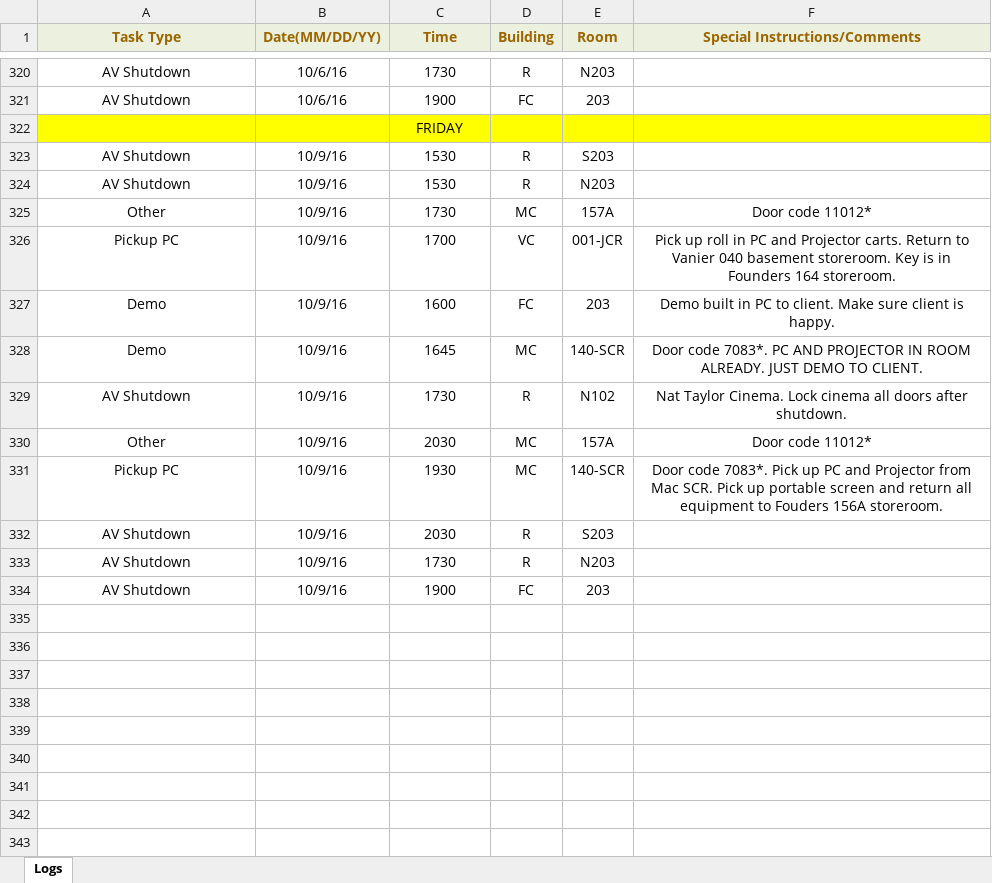
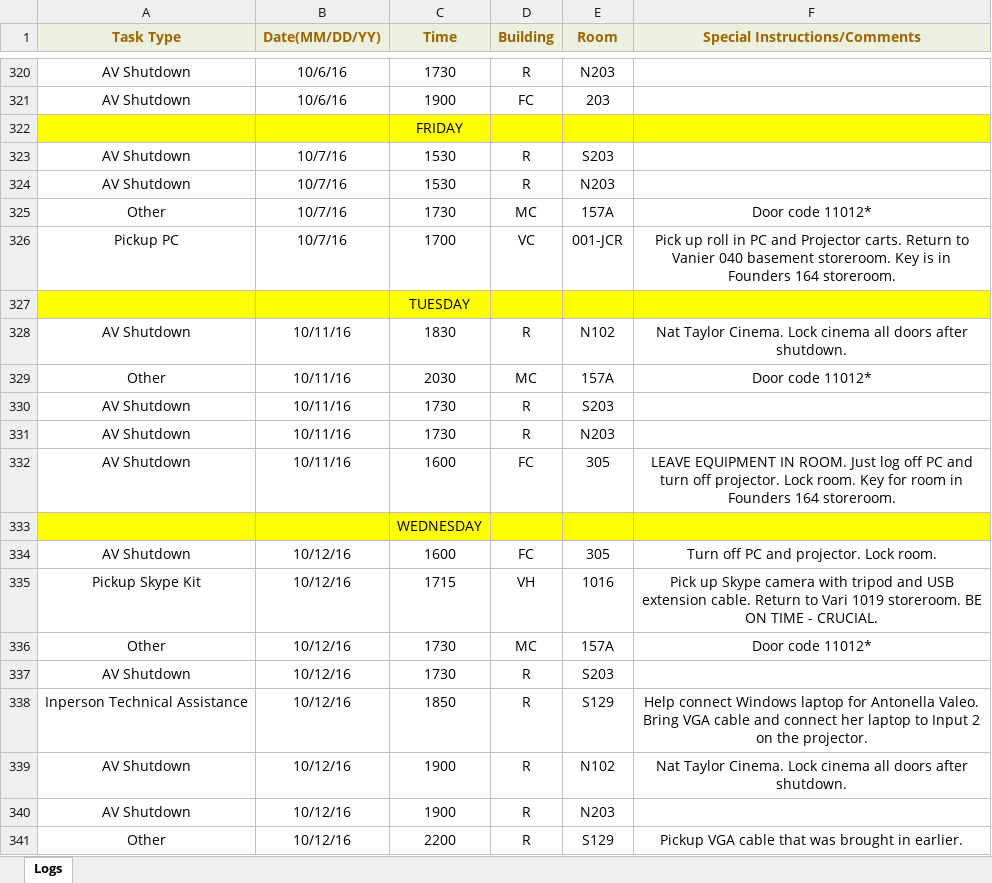
Before and after one commit to jhanperera/ClassOpsLogCreator, an Excel workbook: CLASSOPS/Derek/Derek's Log.xlsx, sheet Logs, drawn as a sheet; only a part is shown, gaps mark what is left out; values as stored, in another font and other column widths than the file's, no borders; removed rows and columns are numbered as before the commit, all else as after; the diff names each change by its address in the sheet, - before the commit and + after, or states it on an @@ line.

```diff
--- a/CLASSOPS/Derek/Derek's Log.xlsx (sheet Logs)
+++ b/CLASSOPS/Derek/Derek's Log.xlsx (sheet Logs)
-B323:B326 (Date(MM/DD/YY)): 10/9/16
+B323:B326 (Date(MM/DD/YY)): 10/7/16
-row 327: Demo | 10/9/16 | 1600 | FC | 203 | Demo built in PC to client. Make sure client is happy.
-row 328: Demo | 10/9/16 | 1645 | MC | 140-SCR | Door code 7083*. PC AND PROJECTOR IN ROOM ALREADY. JUST DEMO TO CLIENT.
+row 327:  |  | TUESDAY
-B328:B329 (Date(MM/DD/YY)): 10/9/16
+B328:B329 (Date(MM/DD/YY)): 10/11/16
-C328 (Time): 1730
+C328 (Time): 1830
-row 331: Pickup PC | 10/9/16 | 1930 | MC | 140-SCR | Door code 7083*. Pick up PC and Projector from Mac SCR. Pick up portable screen and return all equipment to Fouders 156A storeroom.
-B330:B331 (Date(MM/DD/YY)): 10/9/16
+B330:B331 (Date(MM/DD/YY)): 10/11/16
-C330 (Time): 2030
+C330 (Time): 1730
+row 332: AV Shutdown | 10/11/16 | 1600 | FC | 305 | LEAVE EQUIPMENT IN ROOM. Just log off PC and turn off projector. Lock room. Key for room in Founders 164 storeroom.
+row 333:  |  | WEDNESDAY
+row 334: AV Shutdown | 10/12/16 | 1600 | FC | 305 | Turn off PC and projector. Lock room.
+row 335: Pickup Skype Kit | 10/12/16 | 1715 | VH | 1016 | Pick up Skype camera with tripod and USB extension cable. Return to Vari 1019 storeroom. BE ON TIME - CRUCIAL.
+row 336: Other | 10/12/16 | 1730 | MC | 157A | Door code 11012*
+row 337: AV Shutdown | 10/12/16 | 1730 | R | S203
+row 338: Inperson Technical Assistance | 10/12/16 | 1850 | R | S129 | Help connect Windows laptop for Antonella Valeo. Bring VGA cable and connect her laptop to Input 2 on the projector.
+row 339: AV Shutdown | 10/12/16 | 1900 | R | N102 | Nat Taylor Cinema. Lock cinema all doors after shutdown.
-B340 (Date(MM/DD/YY)): 10/9/16
+B340 (Date(MM/DD/YY)): 10/12/16
-D340 (Building): FC
+D340 (Building): R
-E340 (Room): 203
+E340 (Room): N203
+row 341: Other | 10/12/16 | 2200 | R | S129 | Pickup VGA cable that was brought in earlier.
```
Also changed, not shown: CLASSOPS/Jeannine/Jeannine's log.xlsx, CLASSOPS/Raul/Raul's Log.xlsx, 39 other files.
